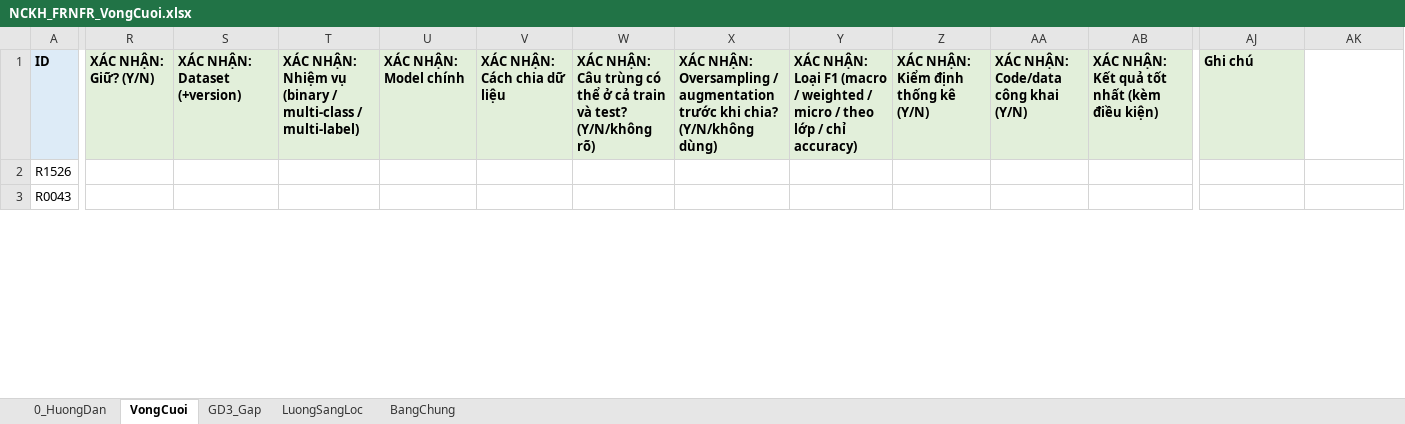
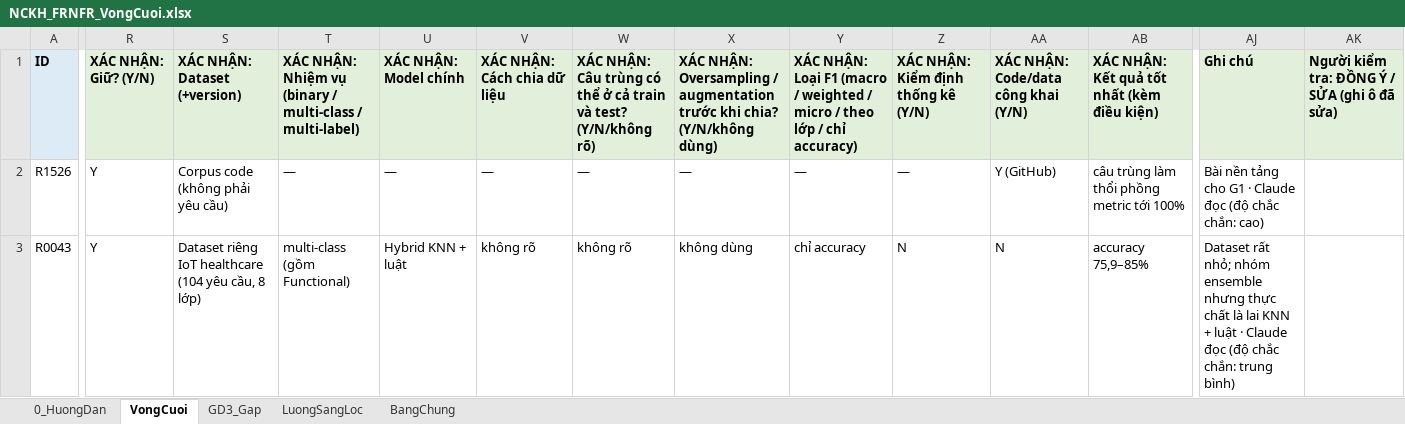
Before and after one commit to TaiNguyen66/fr_nfr_ensemble_research, an Excel workbook: literature/review/NCKH_FRNFR_VongCuoi.xlsx, sheet VongCuoi, drawn as a sheet; only a part is shown, gaps mark what is left out; values as stored, in another font and other column widths than the file's, no borders; the diff covers the shown part only; the diff names each change by its address in the sheet, - before the commit and + after, or states it on an @@ line.

```diff
--- a/literature/review/NCKH_FRNFR_VongCuoi.xlsx (sheet VongCuoi)
+++ b/literature/review/NCKH_FRNFR_VongCuoi.xlsx (sheet VongCuoi)
-AK1: (empty)
+AK1: Người kiểm tra: ĐỒNG Ý / SỬA (ghi ô đã sửa)
-AK1 fill: none
+AK1 fill: #E2EFDA
-R2:R3 (XÁC NHẬN: Giữ? (Y/N)): (empty)
+R2:R3 (XÁC NHẬN: Giữ? (Y/N)): Y
-S2 (XÁC NHẬN: Dataset (+version)): (empty)
+S2 (XÁC NHẬN: Dataset (+version)): Corpus code (không phải yêu cầu)
-T2: (empty)
+T2: —
-U2 (XÁC NHẬN: Model chính): (empty)
+U2 (XÁC NHẬN: Model chính): —
-V2 (XÁC NHẬN: Cách chia dữ liệu): (empty)
+V2 (XÁC NHẬN: Cách chia dữ liệu): —
-W2: (empty)
+W2: —
-X2: (empty)
+X2: —
-Y2: (empty)
+Y2: —
-Z2: (empty)
+Z2: —
-AA2: (empty)
+AA2: Y (GitHub)
-AB2: (empty)
+AB2: câu trùng làm thổi phồng metric tới 100%
-AJ2 (Ghi chú): (empty)
+AJ2 (Ghi chú): Bài nền tảng cho G1 · Claude đọc (độ chắc chắn: cao)
-S3 (XÁC NHẬN: Dataset (+version)): (empty)
+S3 (XÁC NHẬN: Dataset (+version)): Dataset riêng IoT healthcare (104 yêu cầu, 8 lớp)
-T3: (empty)
+T3: multi-class (gồm Functional)
-U3 (XÁC NHẬN: Model chính): (empty)
+U3 (XÁC NHẬN: Model chính): Hybrid KNN + luật
-V3 (XÁC NHẬN: Cách chia dữ liệu): (empty)
+V3 (XÁC NHẬN: Cách chia dữ liệu): không rõ
-W3: (empty)
+W3: không rõ
-X3: (empty)
+X3: không dùng
-Y3: (empty)
+Y3: chỉ accuracy
-Z3: (empty)
+Z3: N
-AA3: (empty)
+AA3: N
-AB3: (empty)
+AB3: accuracy 75,9–85%
-AJ3 (Ghi chú): (empty)
+AJ3 (Ghi chú): Dataset rất nhỏ; nhóm ensemble nhưng thực chất là lai KNN + luật · Claude đọc (độ chắc chắn: trung bình)
```
Also changed, not shown: 446 edited cells elsewhere in this sheet, sheet GD3_Gap, sheet 0_HuongDan, 4 other files.
